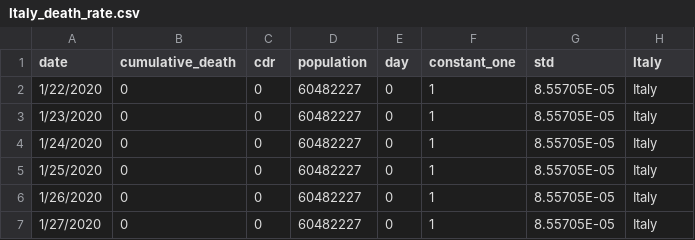
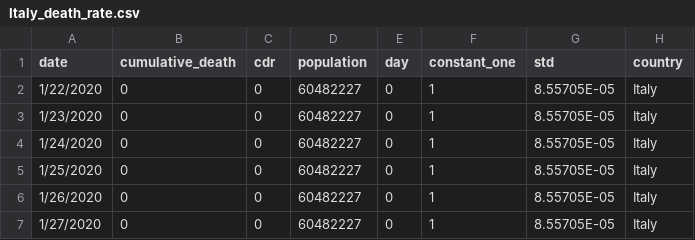
Before and after one commit to goalkeeperfyc/CurveFit, a CSV file: Implement/data/Italy_death_rate.csv, drawn as a sheet; only a part is shown.

```diff
--- a/Implement/data/Italy_death_rate.csv
+++ b/Implement/data/Italy_death_rate.csv
@@ -1,2 +1,2 @@
-date,cumulative_death,cdr,population,day,constant_one,std,Italy
+date,cumulative_death,cdr,population,day,constant_one,std,country
 1/22/2020,0,0,60482227,0,1,8.55705E-05,Italy
```
Also changed, not shown: 3 other files.
